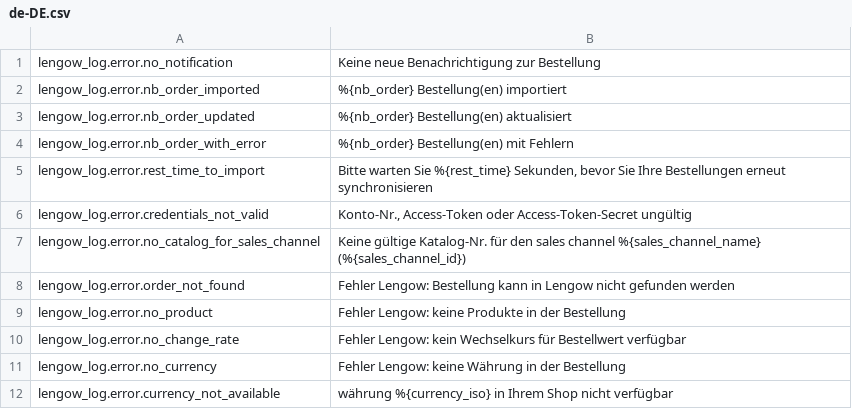
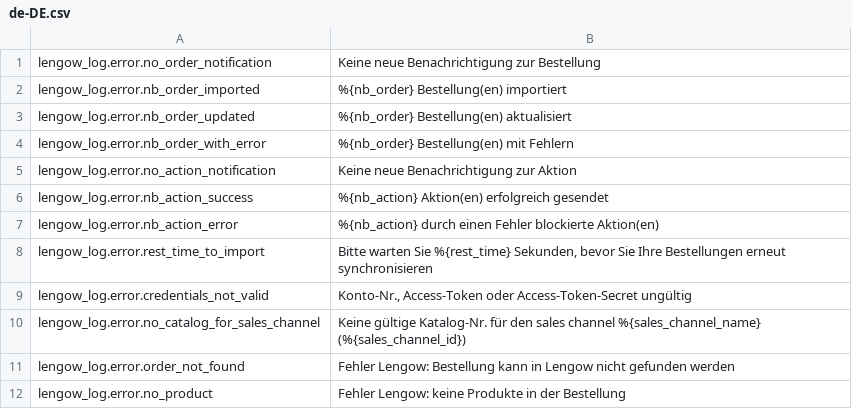
Before and after one commit to lengow/plugin-shopware6, a CSV file: src/Translations/de-DE.csv, drawn as a sheet; only a part is shown; the shorter side is filled out with more unchanged rows.

```diff
--- a/src/Translations/de-DE.csv
+++ b/src/Translations/de-DE.csv
@@ -1,2 +1,2 @@
-lengow_log.error.no_notification|Keine neue Benachrichtigung zur Bestellung
+lengow_log.error.no_order_notification|Keine neue Benachrichtigung zur Bestellung
 lengow_log.error.nb_order_imported|%{nb_order} Bestellung(en) importiert
@@ -4,2 +4,5 @@ lengow_log.error.nb_order_updated|%{nb_order} Bestellung(en) aktualisiert
 lengow_log.error.nb_order_with_error|%{nb_order} Bestellung(en) mit Fehlern
+lengow_log.error.no_action_notification|Keine neue Benachrichtigung zur Aktion
+lengow_log.error.nb_action_success|%{nb_action} Aktion(en) erfolgreich gesendet
+lengow_log.error.nb_action_error|%{nb_action} durch einen Fehler blockierte Aktion(en)
 lengow_log.error.rest_time_to_import|Bitte warten Sie %{rest_time} Sekunden, bevor Sie Ihre Bestellungen erneut synchronisieren
```
Also changed, not shown: src/Translations/en-GB.csv, src/Translations/fr-FR.csv, 20 other files.
